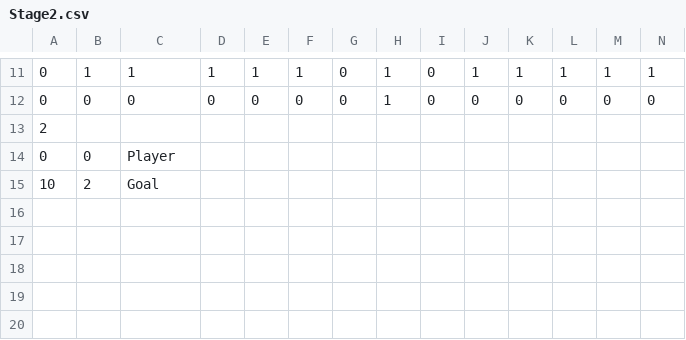
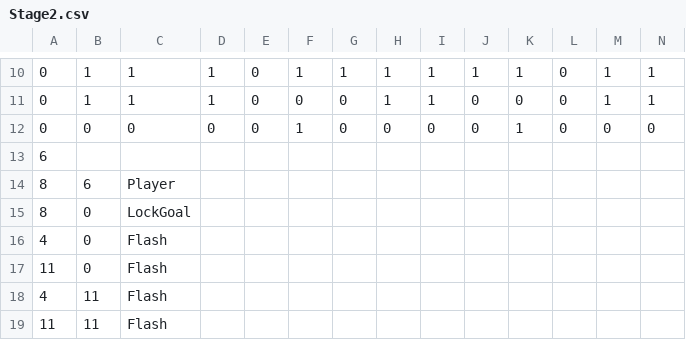
Before and after one commit to mori08/Robot, a CSV file: Robot/Robot/Asset/Data/Game/Stage2.csv, drawn as a sheet; only a part is shown, gaps mark what is left out; removed rows and columns are numbered as before the commit, all else as after; rows hold the shown columns only; the diff covers the shown part only; the diff names each change by its address in the sheet, - before the commit and + after, or states it on an @@ line.

Commit message:
LockGoalを実装

```diff
--- a/Robot/Robot/Asset/Data/Game/Stage2.csv
+++ b/Robot/Robot/Asset/Data/Game/Stage2.csv
-E10: 1
+E10: 0
-G10: 0
+G10: 1
-I10: 0
+I10: 1
-L10: 1
+L10: 0
+row 11: 0 | 1 | 1 | 1 | 0 | 0 | 0 | 1 | 1 | 0 | 0 | 0 | 1 | 1
-F12: 0
+F12: 1
-H12: 1
+H12: 0
-K12: 0
+K12: 1
-A13: 2
+A13: 6
-row 14: 0 | 0 | Player
-row 15: 10 | 2 | Goal
+row 14: 8 | 6 | Player
+row 15: 8 | 0 | LockGoal
+row 16: 4 | 0 | Flash
+row 17: 11 | 0 | Flash
+row 18: 4 | 11 | Flash
+row 19: 11 | 11 | Flash
```
Also changed, not shown: 1 added row, 2 removed rows and 38 edited cells elsewhere in this file, Robot/Robot/Asset/Data/Game/Stage1.csv, 14 other files.
